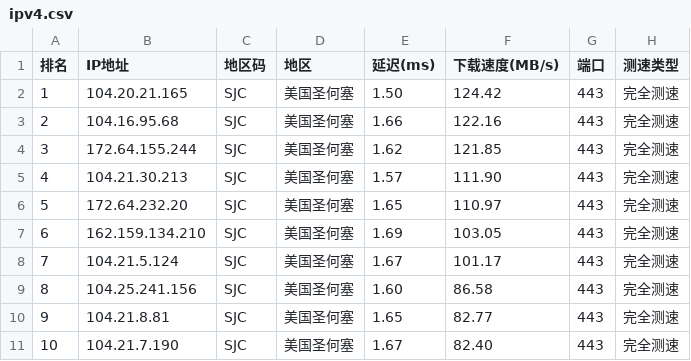
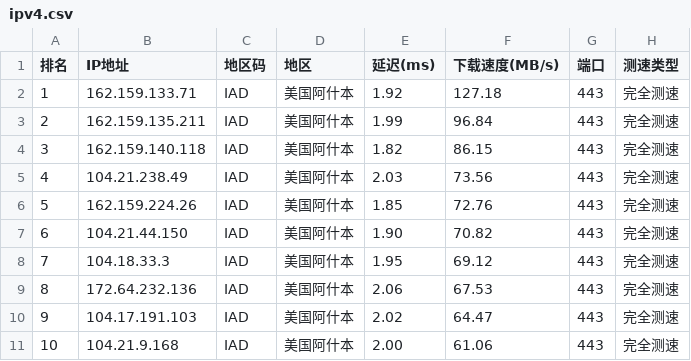
Before and after one commit to ZQ-JACKY/ZQ-CloudFlareScan, a CSV file: ipv4.csv, drawn as a sheet; only a part is shown; the diff covers the shown part only.

```diff
--- a/ipv4.csv
+++ b/ipv4.csv
@@ -1,11 +1,11 @@
 排名,IP地址,地区码,地区,延迟(ms),下载速度(MB/s),端口,测速类型
-1,104.20.21.165,SJC,美国圣何塞,1.50,124.42,443,完全测速
-2,104.16.95.68,SJC,美国圣何塞,1.66,122.16,443,完全测速
-3,172.64.155.244,SJC,美国圣何塞,1.62,121.85,443,完全测速
-4,104.21.30.213,SJC,美国圣何塞,1.57,111.90,443,完全测速
-5,172.64.232.20,SJC,美国圣何塞,1.65,110.97,443,完全测速
-6,162.159.134.210,SJC,美国圣何塞,1.69,103.05,443,完全测速
-7,104.21.5.124,SJC,美国圣何塞,1.67,101.17,443,完全测速
-8,104.25.241.156,SJC,美国圣何塞,1.60,86.58,443,完全测速
-9,104.21.8.81,SJC,美国圣何塞,1.65,82.77,443,完全测速
-10,104.21.7.190,SJC,美国圣何塞,1.67,82.40,443,完全测速
+1,162.159.133.71,IAD,美国阿什本,1.92,127.18,443,完全测速
+2,162.159.135.211,IAD,美国阿什本,1.99,96.84,443,完全测速
+3,162.159.140.118,IAD,美国阿什本,1.82,86.15,443,完全测速
+4,104.21.238.49,IAD,美国阿什本,2.03,73.56,443,完全测速
+5,162.159.224.26,IAD,美国阿什本,1.85,72.76,443,完全测速
+6,104.21.44.150,IAD,美国阿什本,1.90,70.82,443,完全测速
+7,104.18.33.3,IAD,美国阿什本,1.95,69.12,443,完全测速
+8,172.64.232.136,IAD,美国阿什本,2.06,67.53,443,完全测速
+9,104.17.191.103,IAD,美国阿什本,2.02,64.47,443,完全测速
+10,104.21.9.168,IAD,美国阿什本,2.00,61.06,443,完全测速
```
Also changed, not shown: 47 edited cells elsewhere in this file.
